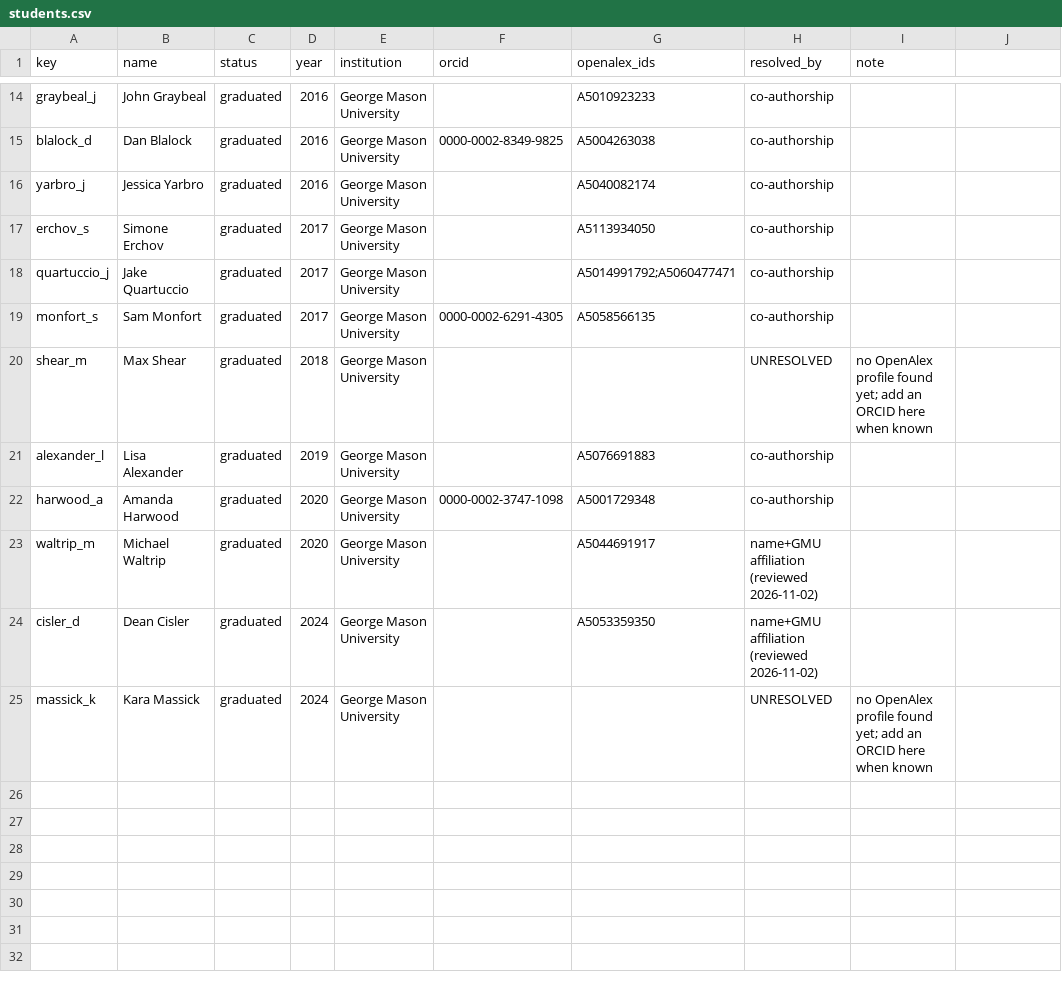
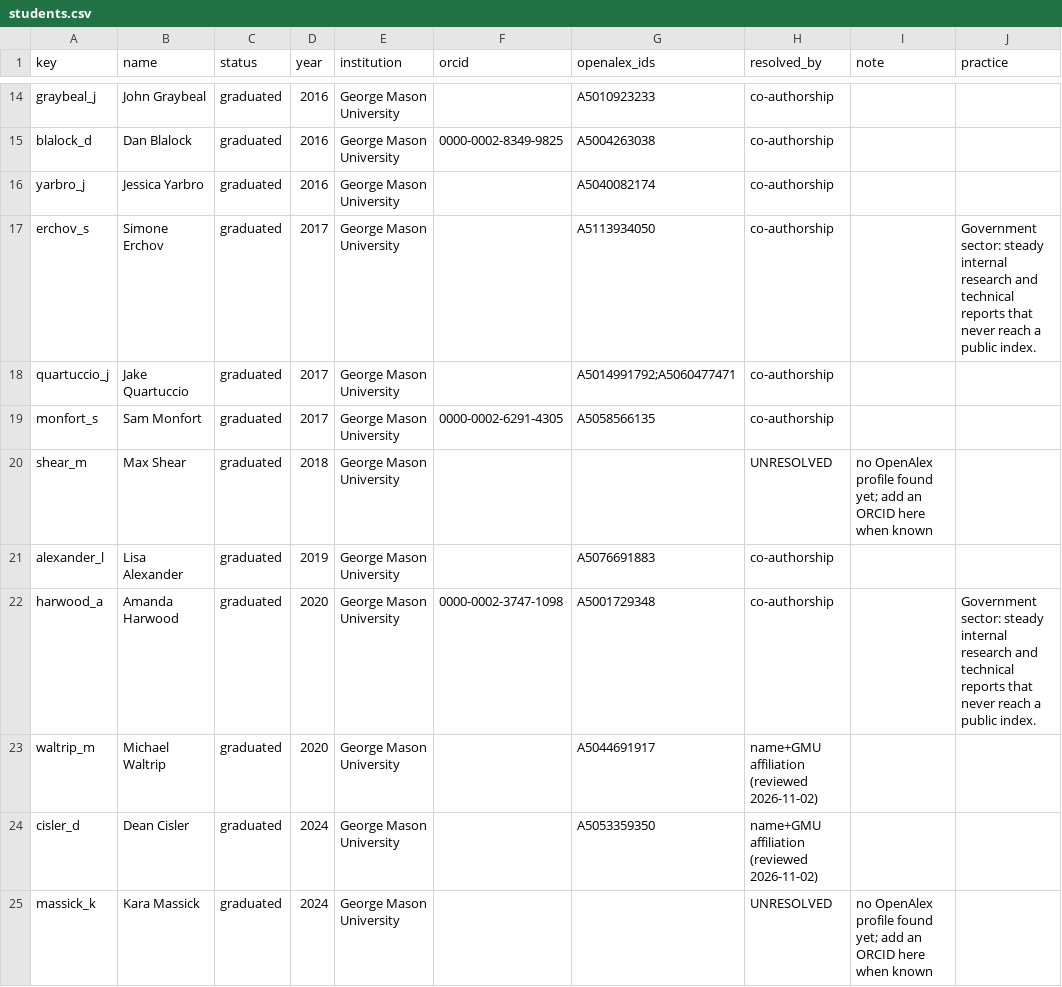
Before and after one commit to pem725/pem725.github.io, a CSV file: impact/students/students.csv, drawn as a sheet; only a part is shown, gaps mark what is left out; the diff names each change by its address in the sheet, - before the commit and + after, or states it on an @@ line.

```diff
--- a/impact/students/students.csv
+++ b/impact/students/students.csv
-J1: (empty)
+J1: practice
-J17 (practice): (empty)
+J17 (practice): Government sector: steady internal research and technical reports that never reach a public index.
-J22 (practice): (empty)
+J22 (practice): Government sector: steady internal research and technical reports that never reach a public index.
```
Also changed, not shown: impact/data/momentum_history.csv, 4 other files.
